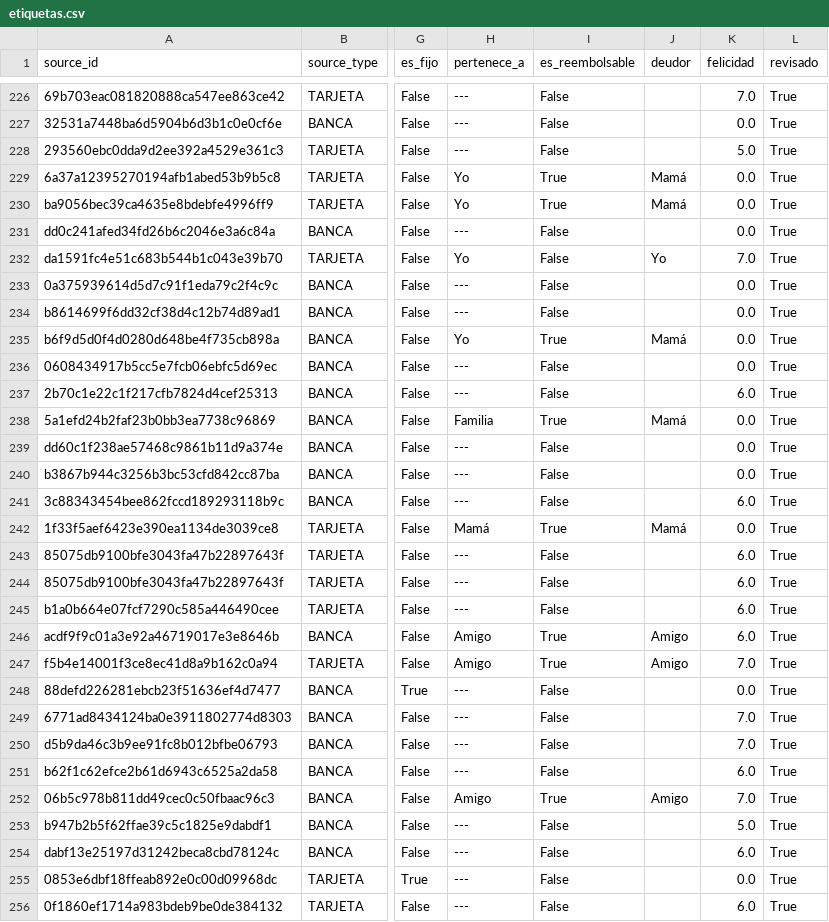
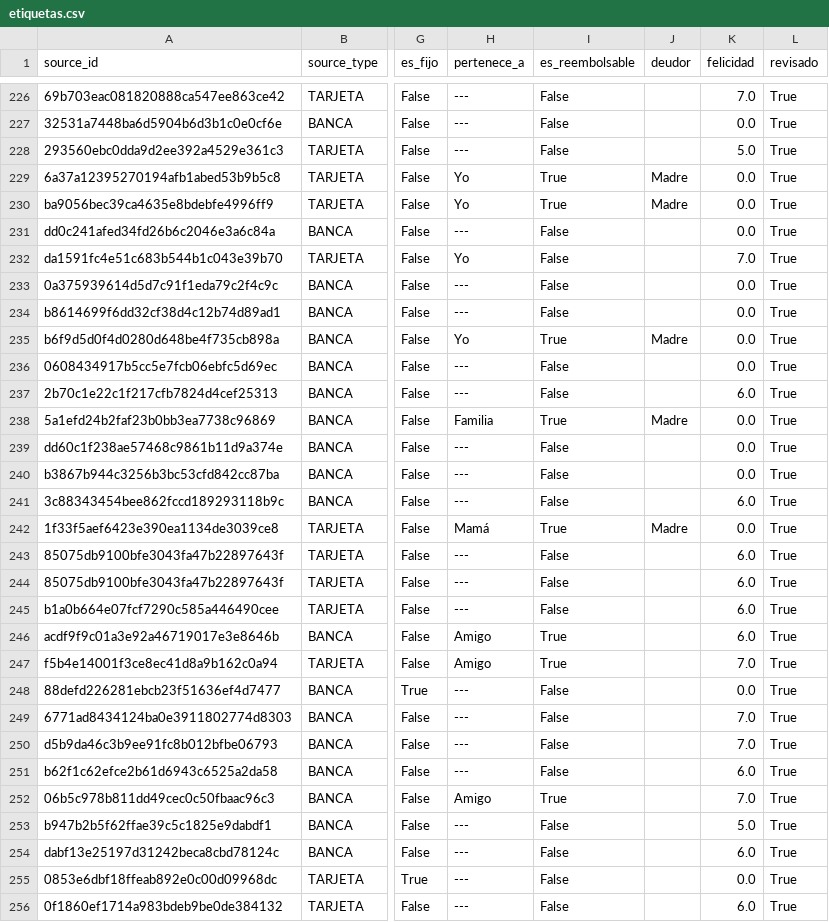
Before and after one commit to Sebas04A/ContabilidadPersonal, a CSV file: data/sistema/etiquetado/etiquetas.csv, drawn as a sheet; only a part is shown, gaps mark what is left out; the diff covers the shown part only; the diff names each change by its address in the sheet, - before the commit and + after, or states it on an @@ line.

```diff
--- a/data/sistema/etiquetado/etiquetas.csv
+++ b/data/sistema/etiquetado/etiquetas.csv
-J229:J230 (deudor): Mamá
+J229:J230 (deudor): Madre
-J232 (deudor): Yo
+J232 (deudor): (empty)
-J235 (deudor): Mamá
+J235 (deudor): Madre
-J238 (deudor): Mamá
+J238 (deudor): Madre
-J242 (deudor): Mamá
+J242 (deudor): Madre
-J246:J247 (deudor): Amigo
+J246:J247 (deudor): (empty)
-J252 (deudor): Amigo
+J252 (deudor): (empty)
```
Also changed, not shown: 129 edited cells elsewhere in this file, 2 other files.
